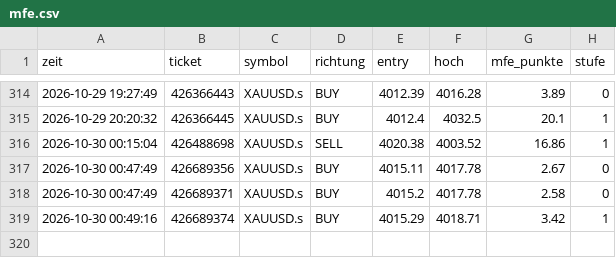
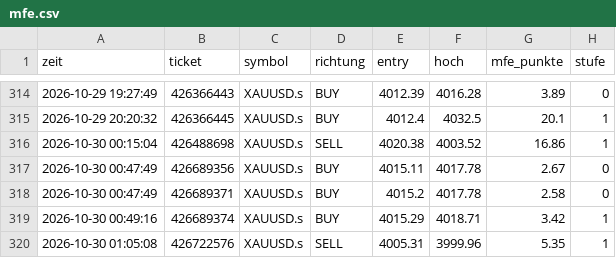
Before and after one commit to DerManagerBerlin/teletrader_code, a CSV file: mfe.csv, drawn as a sheet; only a part is shown, gaps mark what is left out.

```diff
--- a/mfe.csv
+++ b/mfe.csv
@@ -319 +319,2 @@ zeit;ticket;symbol;richtung;entry;hoch;mfe_punkte;stufe
 2026-10-30 00:49:16;426689374;XAUUSD.s;BUY;4015.29;4018.71;3.42;1
+2026-10-30 01:05:08;426722576;XAUUSD.s;SELL;4005.31;3999.96;5.35;1
```
Also changed, not shown: 2 other files.
